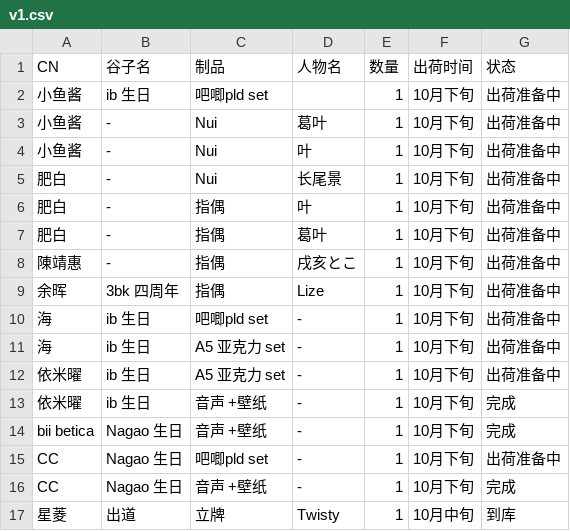
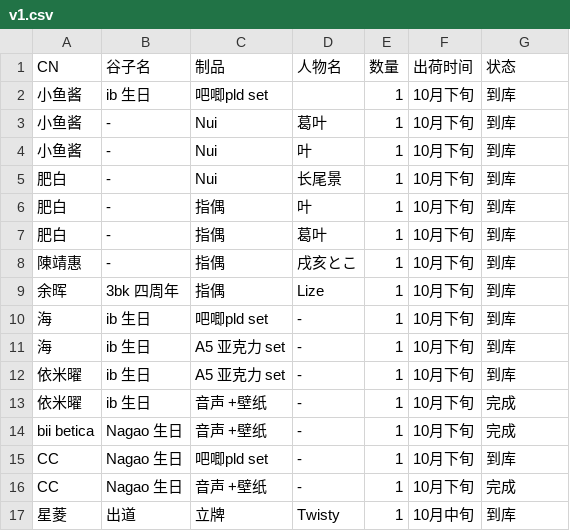
Before and after one commit to XiaoYuJiang98/QianChiYiKou, a CSV file: data/v1.csv, drawn as a sheet; only a part is shown; the diff covers the shown part only.

Commit message:
Add files via upload

```diff
--- a/data/v1.csv
+++ b/data/v1.csv
@@ -1,16 +1,16 @@
 CN,谷子名,制品,人物名,数量,出荷时间,状态
-小鱼酱,ib 生日,吧唧pld set,,1,10月下旬,出荷准备中
-小鱼酱,-,Nui,葛叶,1,10月下旬,出荷准备中
-小鱼酱,-,Nui,叶,1,10月下旬,出荷准备中
-肥白,-,Nui,长尾景,1,10月下旬,出荷准备中
-肥白,-,指偶,叶,1,10月下旬,出荷准备中
-肥白,-,指偶,葛叶,1,10月下旬,出荷准备中
-陳靖惠,-,指偶,戌亥とこ,1,10月下旬,出荷准备中
-余晖,3bk 四周年,指偶,Lize,1,10月下旬,出荷准备中
-海,ib 生日,吧唧pld set,-,1,10月下旬,出荷准备中
-海,ib 生日,A5 亚克力 set,-,1,10月下旬,出荷准备中
-依米曜,ib 生日,A5 亚克力 set,-,1,10月下旬,出荷准备中
+小鱼酱,ib 生日,吧唧pld set,,1,10月下旬,到库
+小鱼酱,-,Nui,葛叶,1,10月下旬,到库
+小鱼酱,-,Nui,叶,1,10月下旬,到库
+肥白,-,Nui,长尾景,1,10月下旬,到库
+肥白,-,指偶,叶,1,10月下旬,到库
+肥白,-,指偶,葛叶,1,10月下旬,到库
+陳靖惠,-,指偶,戌亥とこ,1,10月下旬,到库
+余晖,3bk 四周年,指偶,Lize,1,10月下旬,到库
+海,ib 生日,吧唧pld set,-,1,10月下旬,到库
+海,ib 生日,A5 亚克力 set,-,1,10月下旬,到库
+依米曜,ib 生日,A5 亚克力 set,-,1,10月下旬,到库
 依米曜,ib 生日,音声 +壁纸,-,1,10月下旬,完成
 bii betica,Nagao 生日,音声 +壁纸,-,1,10月下旬,完成
-CC,Nagao 生日,吧唧pld set,-,1,10月下旬,出荷准备中
+CC,Nagao 生日,吧唧pld set,-,1,10月下旬,到库
 CC,Nagao 生日,音声 +壁纸,-,1,10月下旬,完成
```
Also changed, not shown: 8 added rows and 28 edited cells elsewhere in this file.
